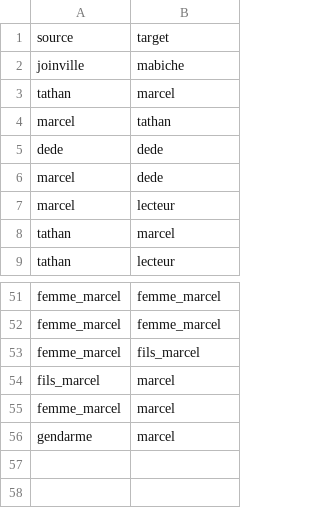
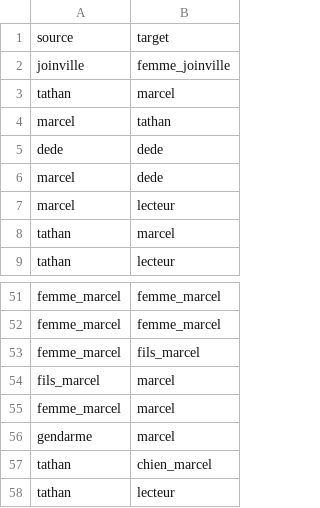
Before and after one commit to adriens/brousse-en-folie-network, a CSV file: edges.csv, drawn as a sheet; only a part is shown, gaps mark what is left out.

```diff
--- a/edges.csv
+++ b/edges.csv
@@ -1,3 +1,3 @@
 source,target
-joinville,mabiche
+joinville,femme_joinville
 tathan,marcel
@@ -56 +56,3 @@ femme_marcel,marcel
 gendarme,marcel
+tathan,chien_marcel
+tathan,lecteur
```
Also changed, not shown: nodes.csv.
